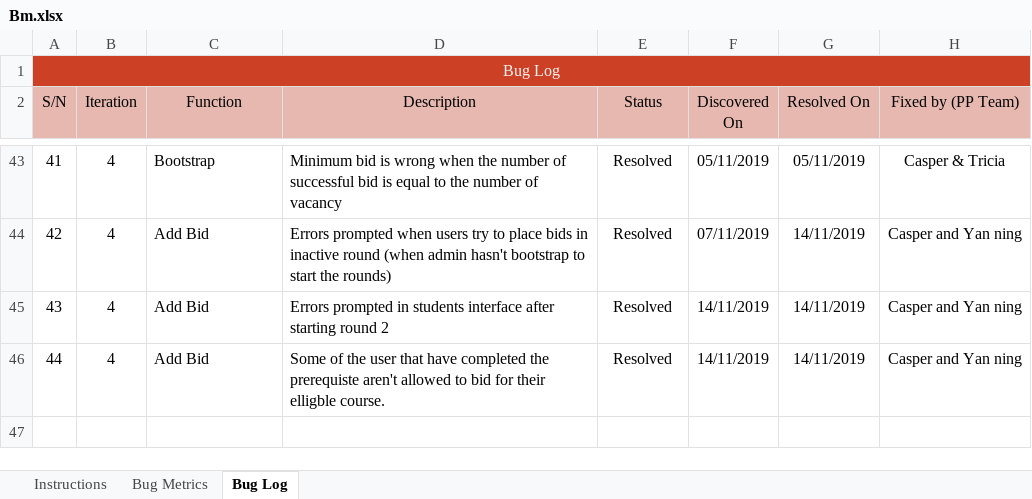
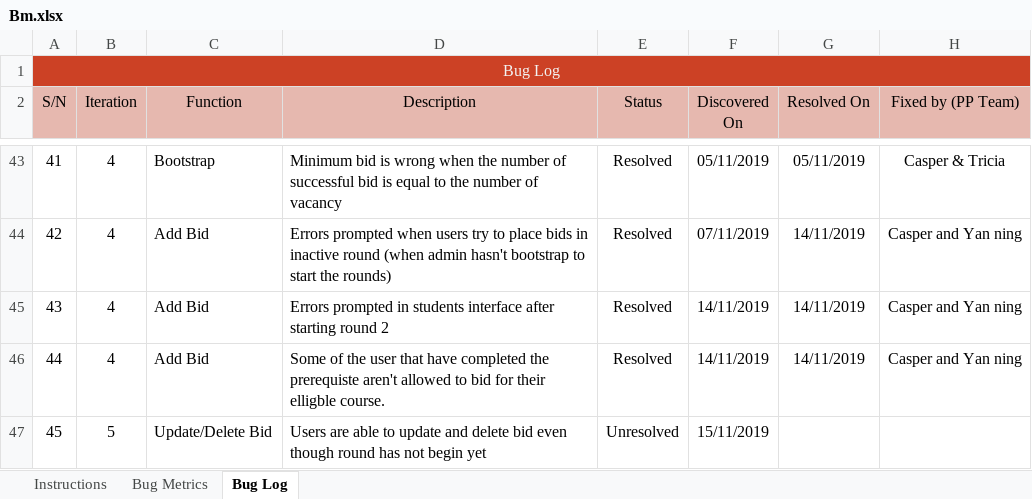
Before and after one commit to xbloh/Online-Course-Bidding-System-, an Excel workbook: metrics/Bm.xlsx, sheet Bug Log, drawn as a sheet; only a part is shown, gaps mark what is left out; values as stored, in another font and other column widths than the file's, no borders; conditional formats not drawn; the diff names each change by its address in the sheet, - before the commit and + after, or states it on an @@ line.

Commit message:
Update bm
Users able to update and delete bids even though round has yet to begin.

```diff
--- a/metrics/Bm.xlsx (sheet Bug Log)
+++ b/metrics/Bm.xlsx (sheet Bug Log)
+row 47: 45 | 5 | Update/Delete Bid | Users are able to update and delete bid even though round has not begin yet | Unresolved | 15/11/2019
```
Also changed, not shown: sheet Bug Metrics.
